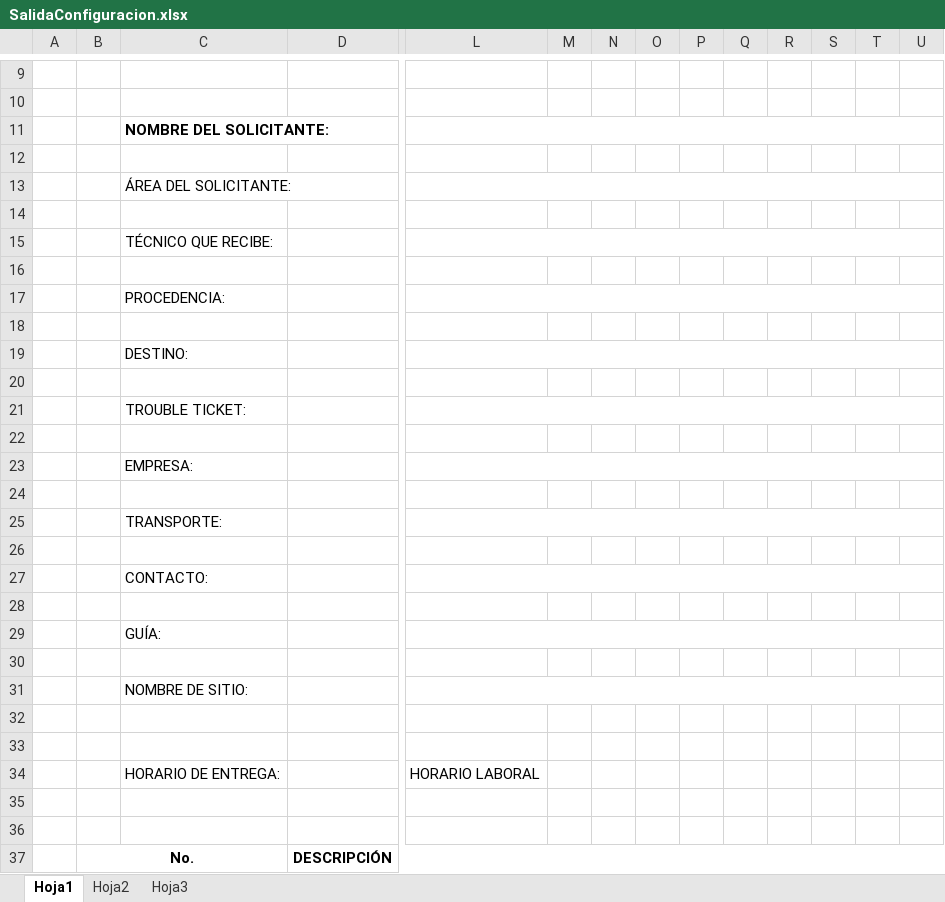
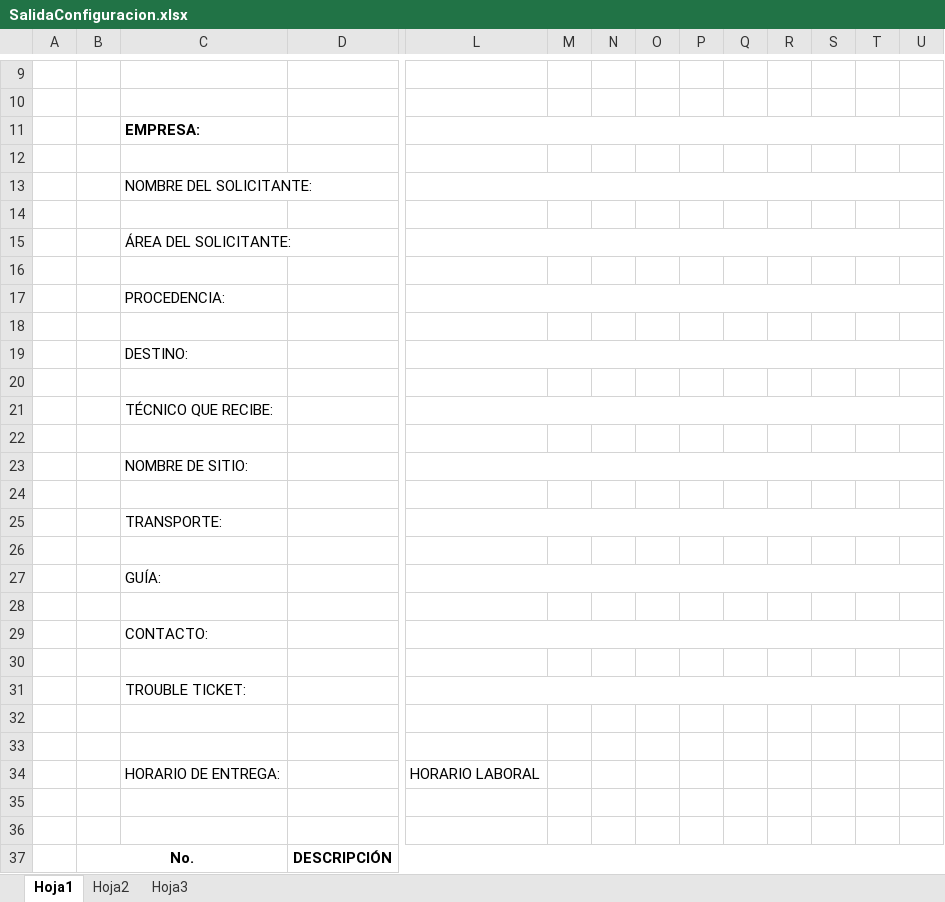
Before and after one commit to ansnavidad/inventory-app-imc, an Excel workbook: InventoryApp/InventoryApp.View/Resources/SalidaConfiguracion.xlsx, sheet Hoja1, drawn as a sheet; only a part is shown, gaps mark what is left out; values as stored, in another font and other column widths than the file's, no borders; charts and pictures not drawn; removed rows and columns are numbered as before the commit, all else as after; rows hold the shown columns only; the diff names each change by its address in the sheet, - before the commit and + after, or states it on an @@ line.

```diff
--- a/InventoryApp/InventoryApp.View/Resources/SalidaConfiguracion.xlsx (sheet Hoja1)
+++ b/InventoryApp/InventoryApp.View/Resources/SalidaConfiguracion.xlsx (sheet Hoja1)
@@ row 23 moved to row 11: EMPRESA: @@
+row 12: (empty)
-C13 bold: on
+C13 bold: off
-row 14: (empty)
-row 21:  |  | TROUBLE TICKET:
@@ row 15 moved to row 21: TÉCNICO QUE RECIBE: @@
@@ row 31 moved to row 23: NOMBRE DE SITIO: @@
@@ row 29 moved to row 27: GUÍA: @@
+row 28: (empty)
-C31: (empty)
+C31: TROUBLE TICKET:
+L31:AE31 merged
-row 37:  | No. |  | DESCRIPCIÓN
+row 37:  | No. |  | DESCRIPCIÓN
```
Also changed, not shown: InventoryApp/InventoryApp.View/Resources/EntradaDesinstalacion.xlsx, InventoryApp/InventoryApp.View/Resources/EntradaValidacion.xlsx, 33 other files.
